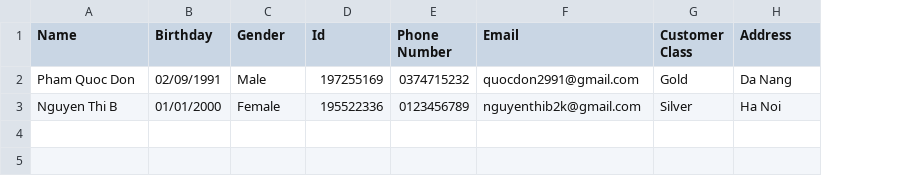
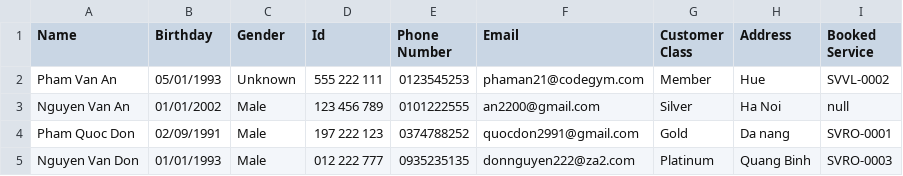
Before and after one commit to quocdon/A0720I1-PhamQuocDon, a CSV file: Module2/_99_CaseStudy/FuramaResort/out/production/FuramaResort/data/Customer.csv, drawn as a sheet; removed rows and columns are numbered as before the commit, all else as after; the diff names each change by its address in the sheet, - before the commit and + after, or states it on an @@ line.

Commit message:
Case study - all task - finished

```diff
--- a/Module2/_99_CaseStudy/FuramaResort/out/production/FuramaResort/data/Customer.csv
+++ b/Module2/_99_CaseStudy/FuramaResort/out/production/FuramaResort/data/Customer.csv
+column I (Booked Service), row 4: SVRO-0001
+row 2: Pham Van An | 05/01/1993 | Unknown | 555 222 111 | 0123545253 | phaman21@codegym.com | Member | Hue | SVVL-0002
+row 3: Nguyen Van An | 01/01/2002 | Male | 123 456 789 | 0101222555 | an2200@gmail.com | Silver | Ha Noi | null
-D4 (Id): 197255169
+D4 (Id): 197 222 123
-E4 (Phone Number): 0374715232
+E4 (Phone Number): 0374788252
-H4 (Address): Da Nang
+H4 (Address): Da nang
-row 3: Nguyen Thi B | 01/01/2000 | Female | 195522336 | 0123456789 | nguyenthib2k@gmail.com | Silver | Ha Noi
+row 5: Nguyen Van Don | 01/01/1993 | Male | 012 222 777 | 0935235135 | donnguyen222@za2.com | Platinum | Quang Binh | SVRO-0003
```
Also changed, not shown: Module2/_99_CaseStudy/FuramaResort/out/production/FuramaResort/data/Booking.csv, Module2/_99_CaseStudy/FuramaResort/out/production/FuramaResort/data/Villa.csv, 39 other files.
